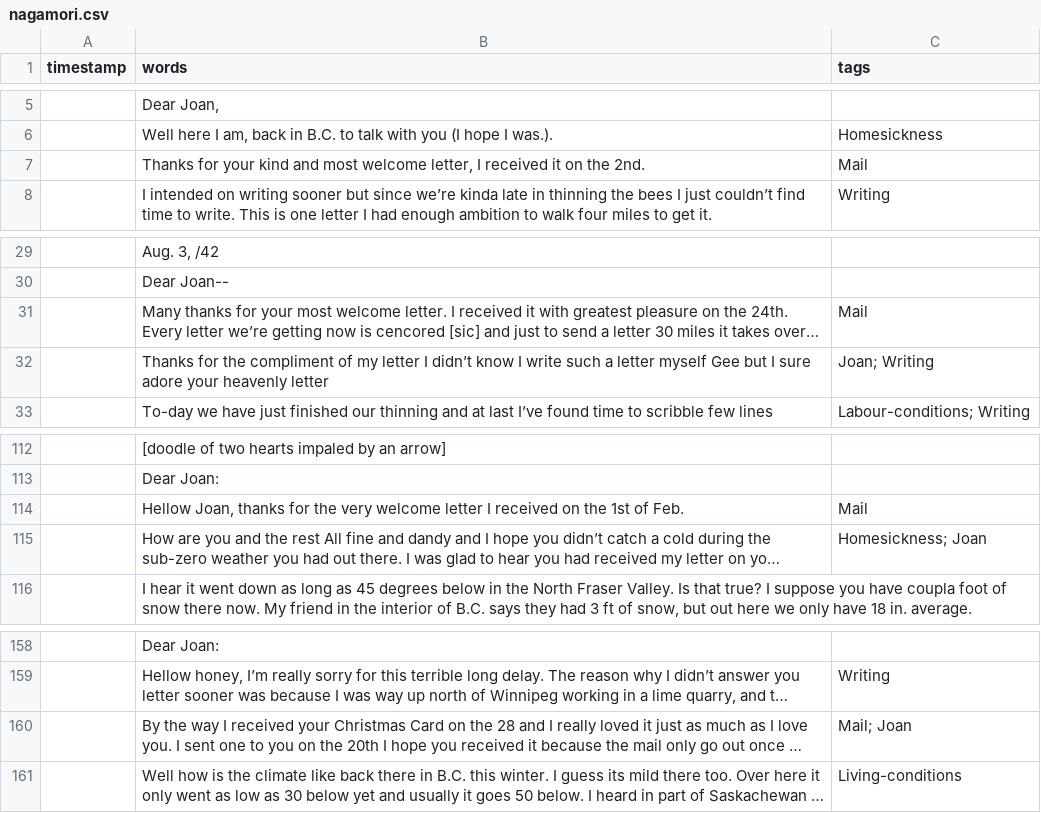
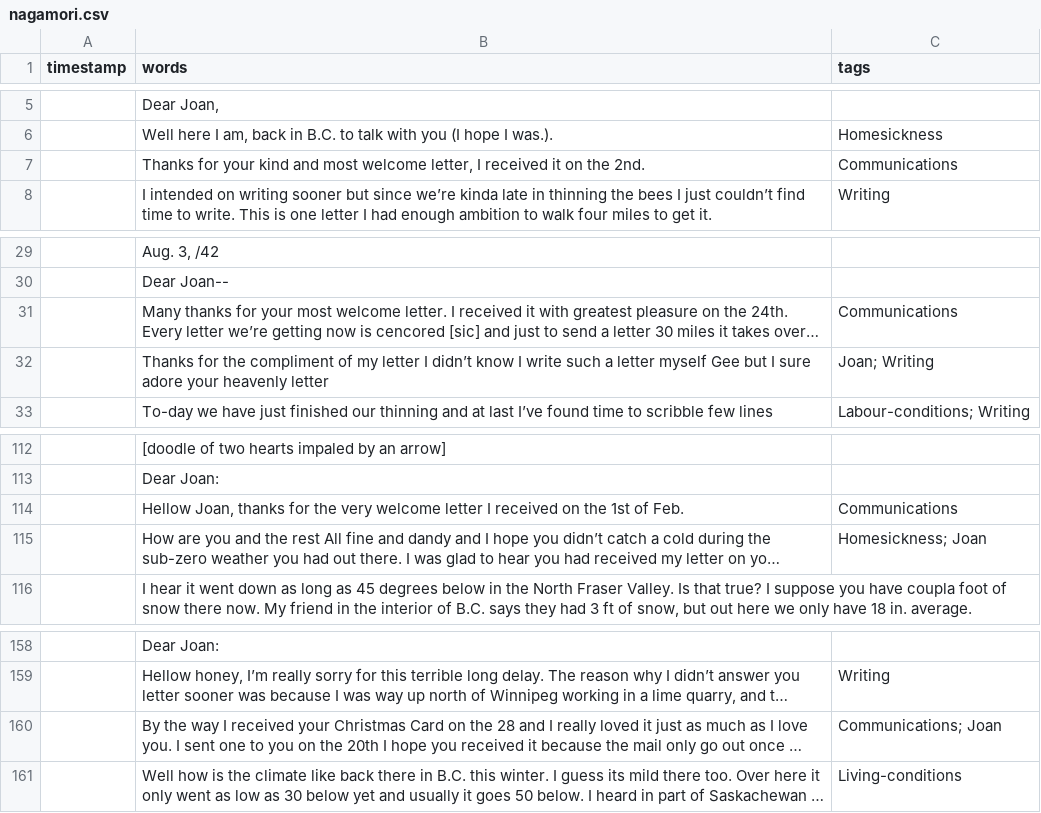
Before and after one commit to ubc-library-rbsc/gillis-2021_ohd, a CSV file: _data/transcripts/nagamori.csv, drawn as a sheet; only a part is shown, gaps mark what is left out; long unchanged cells end in …; the diff names each change by its address in the sheet, - before the commit and + after, or states it on an @@ line.

Commit message:
Mail --> Communications Tag

```diff
--- a/_data/transcripts/nagamori.csv
+++ b/_data/transcripts/nagamori.csv
-C7 (tags): Mail
+C7 (tags): Communications
-C31 (tags): Mail
+C31 (tags): Communications
-C114 (tags): Mail
+C114 (tags): Communications
-C160 (tags): Mail; Joan
+C160 (tags): Communications; Joan
```
Also changed, not shown: _data/transcripts/nagamori19420705.csv, _data/transcripts/nagamori19430214.csv, 5 other files.
